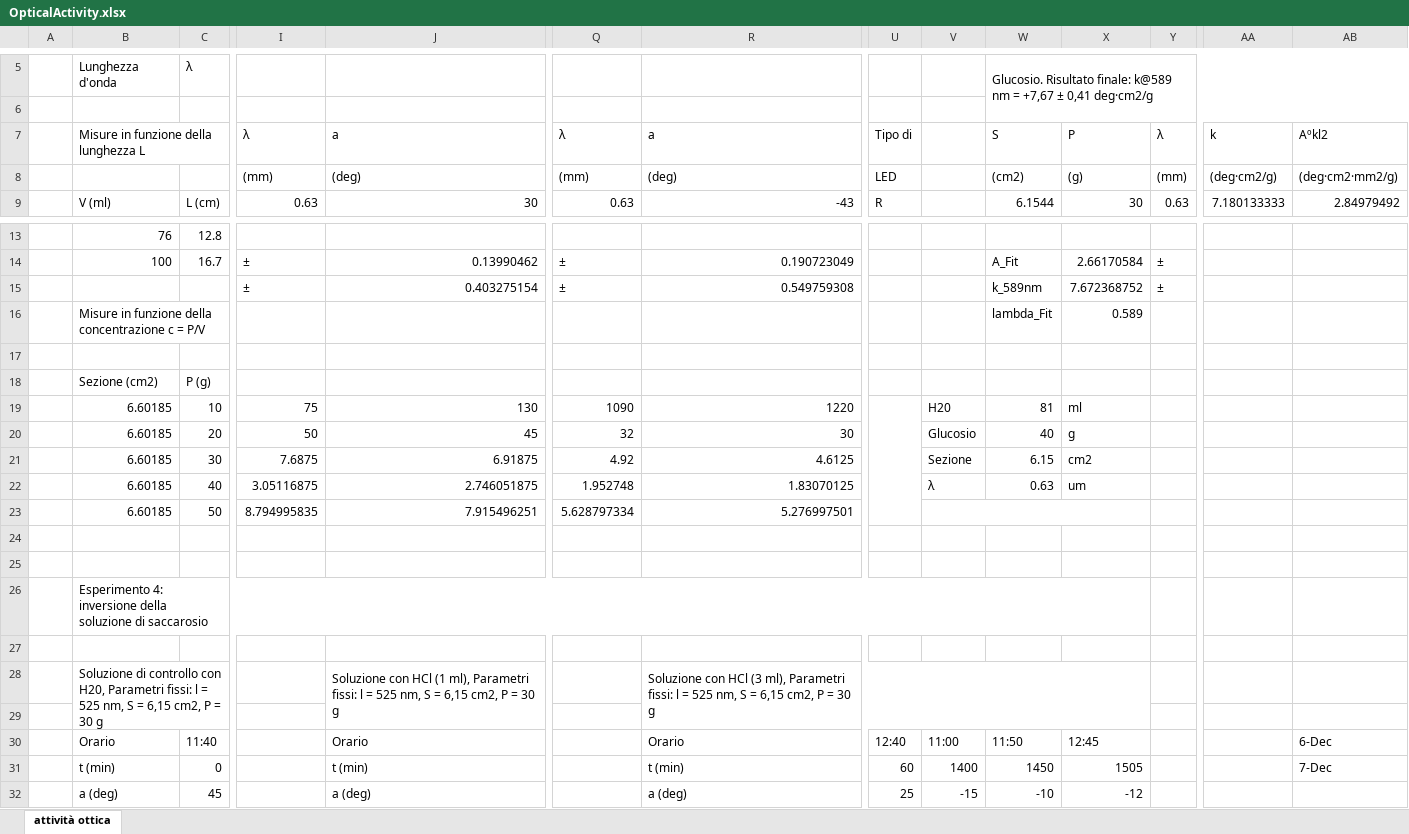
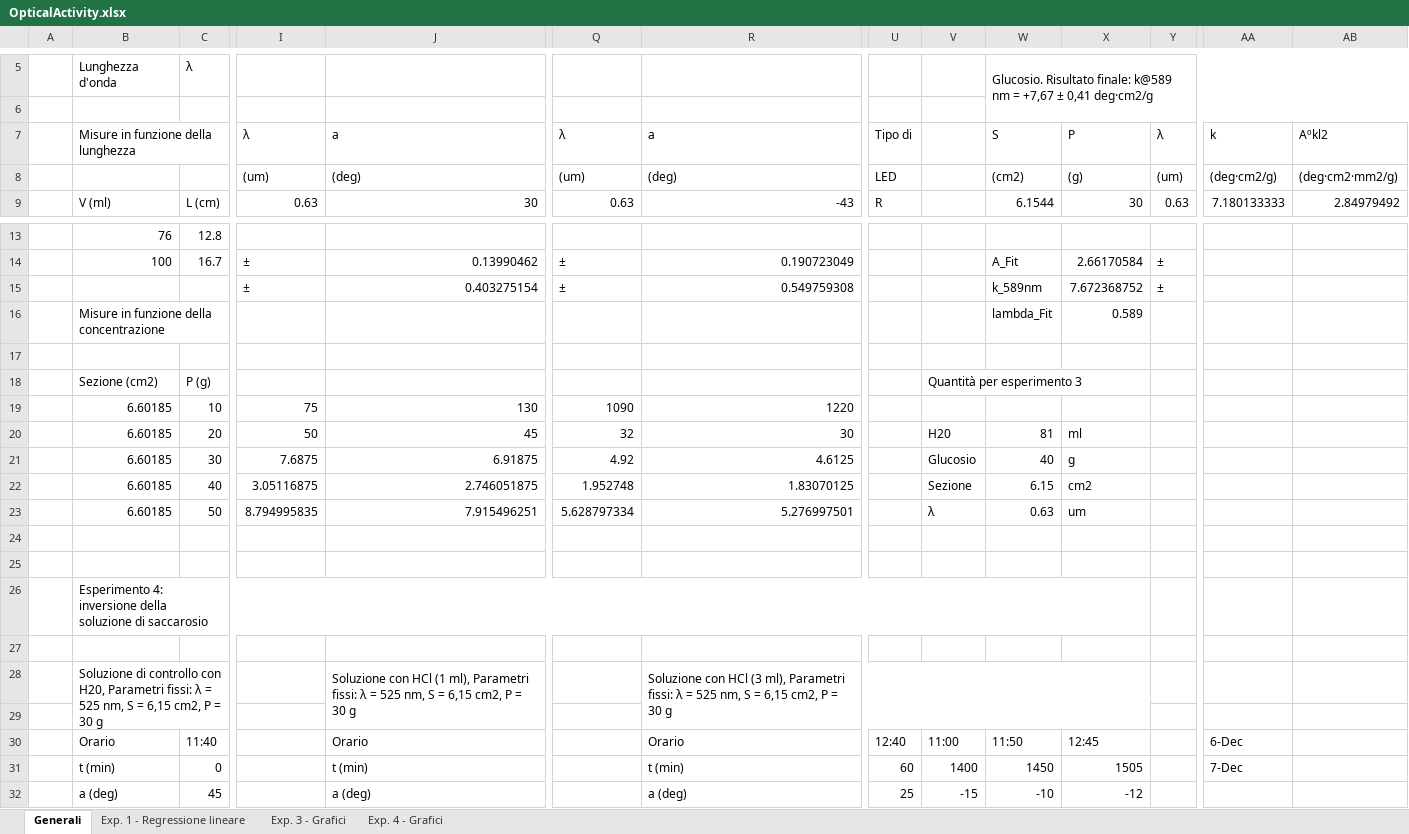
Before and after one commit to nikitodos/Laboratorio3, an Excel workbook: 09_OPTICAL_ACTIVITY/OpticalActivity.xlsx, sheet Generali, drawn as a sheet; only a part is shown, gaps mark what is left out; values as stored, in another font and other column widths than the file's, no cell formats; the diff names each change by its address in the sheet, - before the commit and + after, or states it on an @@ line.

```diff
--- a/09_OPTICAL_ACTIVITY/OpticalActivity.xlsx (sheet Generali)
+++ b/09_OPTICAL_ACTIVITY/OpticalActivity.xlsx (sheet Generali)
-sheet tab: attività ottica
+sheet tab: Generali
+sheet tab: Exp. 1 - Regressione lineare
+sheet tab: Exp. 3 - Grafici
+sheet tab: Exp. 4 - Grafici
-B7: Misure in funzione della lunghezza L
+B7: Misure in funzione della lunghezza
-I8: (mm)
+I8: (um)
-Q8: (mm)
+Q8: (um)
-Y8: (mm)
+Y8: (um)
-B16: Misure in funzione della concentrazione c = P/V
+B16: Misure in funzione della concentrazione
-V18: (empty)
+V18: Quantità per esperimento 3
+V18:X18 merged
-U19:U23 merged
-V19: H20
+V19: (empty)
-W19: 81
+W19: (empty)
-X19: ml
+X19: (empty)
-V20: Glucosio
+V20: H20
-W20: 40
+W20: 81
-X20: g
+X20: ml
-V21: Sezione
+V21: Glucosio
-W21: 6.15
+W21: 40
-X21: cm2
+X21: g
-V22: λ
+V22: Sezione
-W22: 0.63
+W22: 6.15
-X22: um
+X22: cm2
-V23: (empty)
+V23: λ
-V23:X23 merged
-W23: (empty)
+W23: 0.63
-X23: (empty)
+X23: um
-B28: …Parametri fissi: l = 525…
+B28: …Parametri fissi: λ = 525…
-J28: …Parametri fissi: l = 525…
+J28: …Parametri fissi: λ = 525…
-R28: …Parametri fissi: l = 525…
+R28: …Parametri fissi: λ = 525…
-AA30: (empty)
+AA30: 6-Dec
-AB30: 6-Dec
+AB30: (empty)
-AA31: (empty)
+AA31: 7-Dec
-AB31: 7-Dec
+AB31: (empty)
```
Also changed, not shown: cell formats, formulas that keep their value, charts or pictures.
